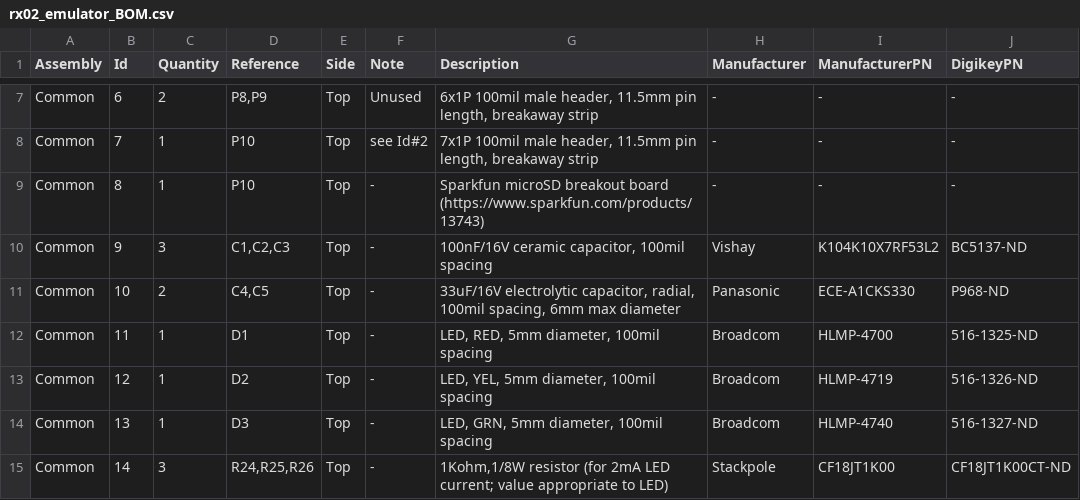
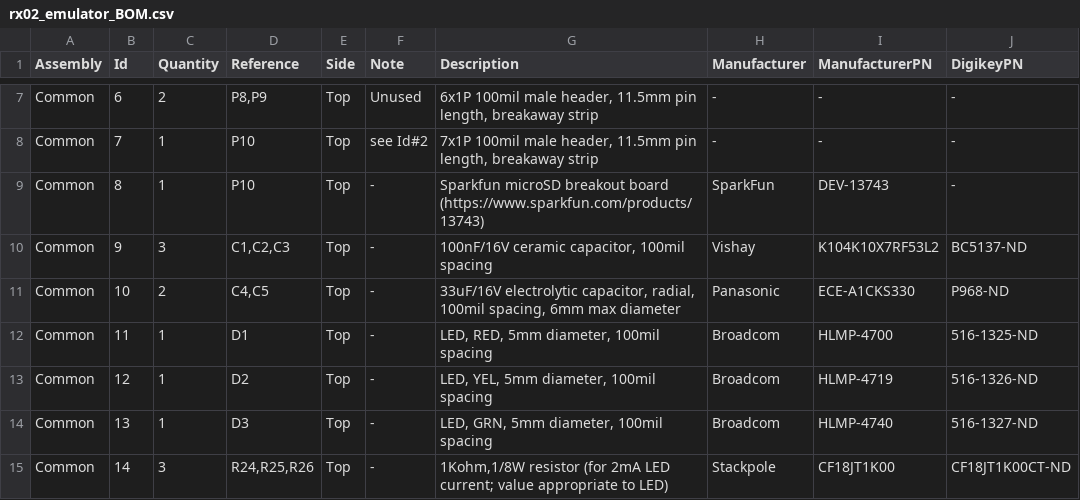
Before and after one commit to AK6DN/rx02_emulator, a CSV file: documentation/rx02_emulator_BOM.csv, drawn as a sheet; only a part is shown, gaps mark what is left out.

Commit message:
Updated .csv BOM with SparkFun part number, added SparkFun microSD schematic pdf

```diff
--- a/documentation/rx02_emulator_BOM.csv
+++ b/documentation/rx02_emulator_BOM.csv
@@ -8,3 +8,3 @@ Common,6,2,"P8,P9",Top,Unused,"6x1P 100mil male header, 11.5mm pin length, break
 Common,7,1,P10,Top,see Id#2,"7x1P 100mil male header, 11.5mm pin length, breakaway strip",-,-,-
-Common,8,1,P10,Top,-,Sparkfun microSD breakout board (https://www.sparkfun.com/products/13743),-,-,-
+Common,8,1,P10,Top,-,Sparkfun microSD breakout board (https://www.sparkfun.com/products/13743),SparkFun,DEV-13743,-
 Common,9,3,"C1,C2,C3",Top,-,"100nF/16V ceramic capacitor, 100mil spacing",Vishay,K104K10X7RF53L2,BC5137-ND
```
Also changed, not shown: 1 other file.
